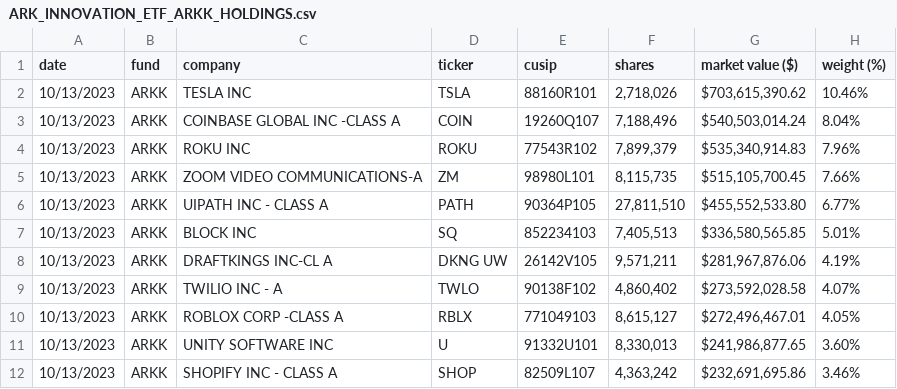
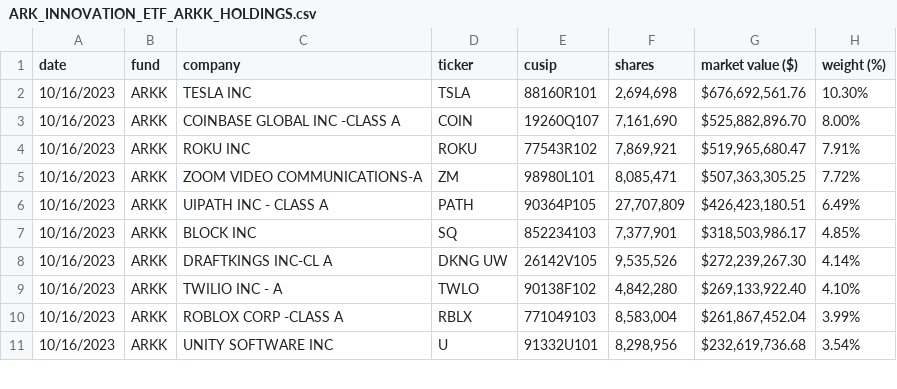
Before and after one commit to tigger0jk/ark-invest-scraper, a CSV file: holdings/ARK_INNOVATION_ETF_ARKK_HOLDINGS.csv, drawn as a sheet; only a part is shown; the diff covers the shown part only.

```diff
--- a/holdings/ARK_INNOVATION_ETF_ARKK_HOLDINGS.csv
+++ b/holdings/ARK_INNOVATION_ETF_ARKK_HOLDINGS.csv
@@ -1,12 +1,11 @@
 date,fund,company,ticker,cusip,shares,market  value  ($),weight  (%)
-10/13/2023,ARKK,TESLA  INC,TSLA,88160R101,"2,718,026","$703,615,390.62",10.46%
-10/13/2023,ARKK,COINBASE  GLOBAL  INC  -CLASS  A,COIN,19260Q107,"7,188,496","$540,503,014.24",8.04%
-10/13/2023,ARKK,ROKU  INC,ROKU,77543R102,"7,899,379","$535,340,914.83",7.96%
-10/13/2023,ARKK,ZOOM  VIDEO  COMMUNICATIONS-A,ZM,98980L101,"8,115,735","$515,105,700.45",7.66%
-10/13/2023,ARKK,UIPATH  INC  -  CLASS  A,PATH,90364P105,"27,811,510","$455,552,533.80",6.77%
-10/13/2023,ARKK,BLOCK  INC,SQ,852234103,"7,405,513","$336,580,565.85",5.01%
-10/13/2023,ARKK,DRAFTKINGS  INC-CL  A,DKNG  UW,26142V105,"9,571,211","$281,967,876.06",4.19%
-10/13/2023,ARKK,TWILIO  INC  -  A,TWLO,90138F102,"4,860,402","$273,592,028.58",4.07%
-10/13/2023,ARKK,ROBLOX  CORP  -CLASS  A,RBLX,771049103,"8,615,127","$272,496,467.01",4.05%
-10/13/2023,ARKK,UNITY  SOFTWARE  INC,U,91332U101,"8,330,013","$241,986,877.65",3.60%
-10/13/2023,ARKK,SHOPIFY  INC  -  CLASS  A,SHOP,82509L107,"4,363,242","$232,691,695.86",3.46%
+10/16/2023,ARKK,TESLA  INC,TSLA,88160R101,"2,694,698","$676,692,561.76",10.30%
+10/16/2023,ARKK,COINBASE  GLOBAL  INC  -CLASS  A,COIN,19260Q107,"7,161,690","$525,882,896.70",8.00%
+10/16/2023,ARKK,ROKU  INC,ROKU,77543R102,"7,869,921","$519,965,680.47",7.91%
+10/16/2023,ARKK,ZOOM  VIDEO  COMMUNICATIONS-A,ZM,98980L101,"8,085,471","$507,363,305.25",7.72%
+10/16/2023,ARKK,UIPATH  INC  -  CLASS  A,PATH,90364P105,"27,707,809","$426,423,180.51",6.49%
+10/16/2023,ARKK,BLOCK  INC,SQ,852234103,"7,377,901","$318,503,986.17",4.85%
+10/16/2023,ARKK,DRAFTKINGS  INC-CL  A,DKNG  UW,26142V105,"9,535,526","$272,239,267.30",4.14%
+10/16/2023,ARKK,TWILIO  INC  -  A,TWLO,90138F102,"4,842,280","$269,133,922.40",4.10%
+10/16/2023,ARKK,ROBLOX  CORP  -CLASS  A,RBLX,771049103,"8,583,004","$261,867,452.04",3.99%
+10/16/2023,ARKK,UNITY  SOFTWARE  INC,U,91332U101,"8,298,956","$232,619,736.68",3.54%
```
Also changed, not shown: 2 added rows, 1 removed row and 78 edited cells elsewhere in this file, holdings/ARK_AUTONOMOUS_TECH._&_ROBOTICS_ETF_ARKQ_HOLDINGS.csv, holdings/ARK_FINTECH_INNOVATION_ETF_ARKF_HOLDINGS.csv, 6 other files.
